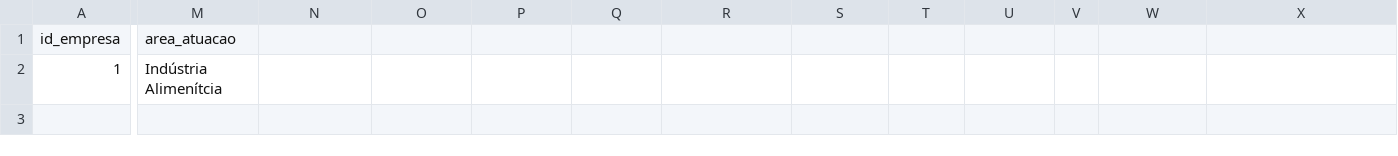
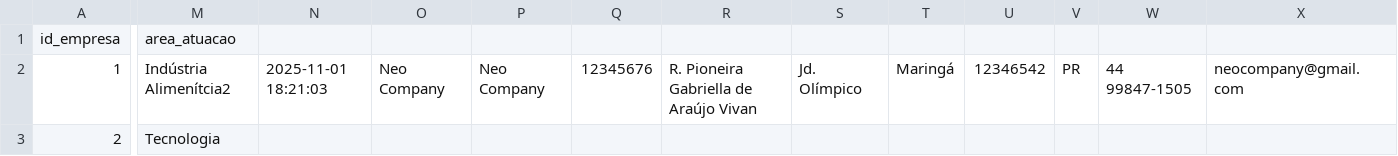
Before and after one commit to ms-mariano/neo-conexao, a CSV file: data/empresas.csv, drawn as a sheet; only a part is shown, gaps mark what is left out; rows hold the shown columns only; the diff covers the shown part only; the diff names each change by its address in the sheet, - before the commit and + after, or states it on an @@ line.

```diff
--- a/data/empresas.csv
+++ b/data/empresas.csv
-M2: Indústria Alimenítcia
+M2: Indústria Alimenítcia2
-N2: (empty)
+N2: 2025-11-01 18:21:03
-O2: (empty)
+O2: Neo Company
-P2: (empty)
+P2: Neo Company
-Q2: (empty)
+Q2: 12345676
-R2: (empty)
+R2: R. Pioneira Gabriella de Araújo Vivan
-S2: (empty)
+S2: Jd. Olímpico
-T2: (empty)
+T2: Maringá
-U2: (empty)
+U2: 12346542
-V2: (empty)
+V2: PR
-W2: (empty)
+W2: 44 99847-1505
-X2: (empty)
+X2: neocompany@gmail.com
+row 3: 2 | Tecnologia
```
Also changed, not shown: 1 edited cell elsewhere in this file, data/blog.csv, data/vagas.csv, 13 other files.
